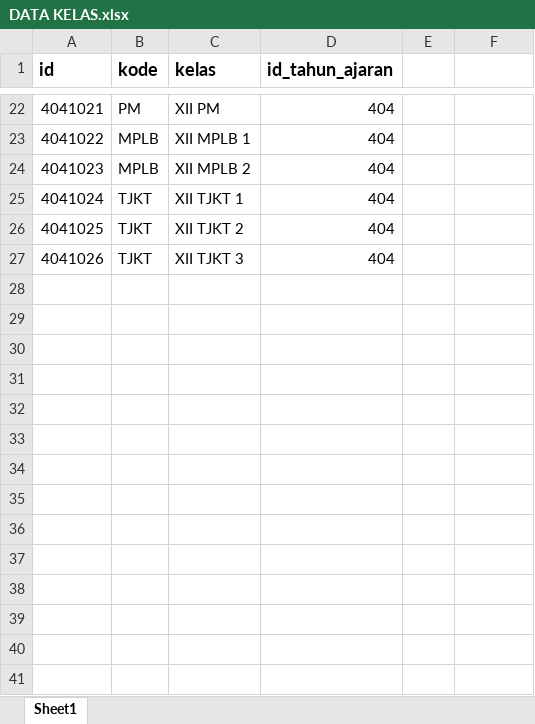
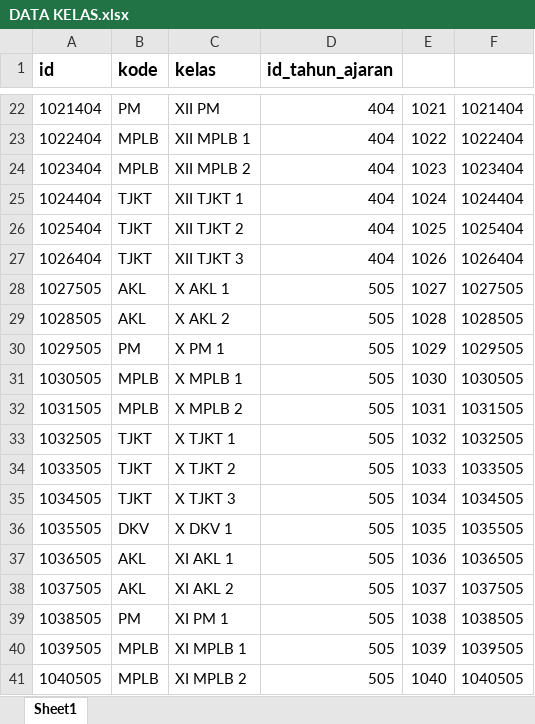
Before and after one commit to webdev14program/webth, an Excel workbook: temp_doc/DATA KELAS.xlsx, sheet Sheet1, drawn as a sheet; only a part is shown, gaps mark what is left out; values as stored, in another font and other column widths than the file's, no borders; the diff covers the shown part only; the diff names each change by its address in the sheet, - before the commit and + after, or states it on an @@ line.

```diff
--- a/temp_doc/DATA KELAS.xlsx (sheet Sheet1)
+++ b/temp_doc/DATA KELAS.xlsx (sheet Sheet1)
-A22 (id): 4041021
+A22 (id): 1021404
-E22: (empty)
+E22: 1021
-F22: (empty)
+F22: 1021404
-A23 (id): 4041022
+A23 (id): 1022404
-E23: (empty)
+E23: 1022
-F23: (empty)
+F23: 1022404
-A24 (id): 4041023
+A24 (id): 1023404
-E24: (empty)
+E24: 1023
-F24: (empty)
+F24: 1023404
-A25 (id): 4041024
+A25 (id): 1024404
-E25: (empty)
+E25: 1024
-F25: (empty)
+F25: 1024404
-A26 (id): 4041025
+A26 (id): 1025404
-E26: (empty)
+E26: 1025
-F26: (empty)
+F26: 1025404
-A27 (id): 4041026
+A27 (id): 1026404
-E27: (empty)
+E27: 1026
-F27: (empty)
+F27: 1026404
+row 28: 1027505 | AKL | X AKL 1 | 505 | 1027 | 1027505
+row 29: 1028505 | AKL | X AKL 2 | 505 | 1028 | 1028505
+row 30: 1029505 | PM | X PM 1 | 505 | 1029 | 1029505
+row 31: 1030505 | MPLB | X MPLB 1 | 505 | 1030 | 1030505
+row 32: 1031505 | MPLB | X MPLB 2 | 505 | 1031 | 1031505
+row 33: 1032505 | TJKT | X TJKT 1 | 505 | 1032 | 1032505
+row 34: 1033505 | TJKT | X TJKT 2 | 505 | 1033 | 1033505
+row 35: 1034505 | TJKT | X TJKT 3 | 505 | 1034 | 1034505
+row 36: 1035505 | DKV | X DKV 1 | 505 | 1035 | 1035505
+row 37: 1036505 | AKL | XI AKL 1 | 505 | 1036 | 1036505
+row 38: 1037505 | AKL | XI AKL 2 | 505 | 1037 | 1037505
+row 39: 1038505 | PM | XI PM 1 | 505 | 1038 | 1038505
+row 40: 1039505 | MPLB | XI MPLB 1 | 505 | 1039 | 1039505
+row 41: 1040505 | MPLB | XI MPLB 2 | 505 | 1040 | 1040505
```
Also changed, not shown: 13 added rows and 60 edited cells elsewhere in this sheet, temp_doc/DATA POST GAMBAR.xlsx, 10 other files.
